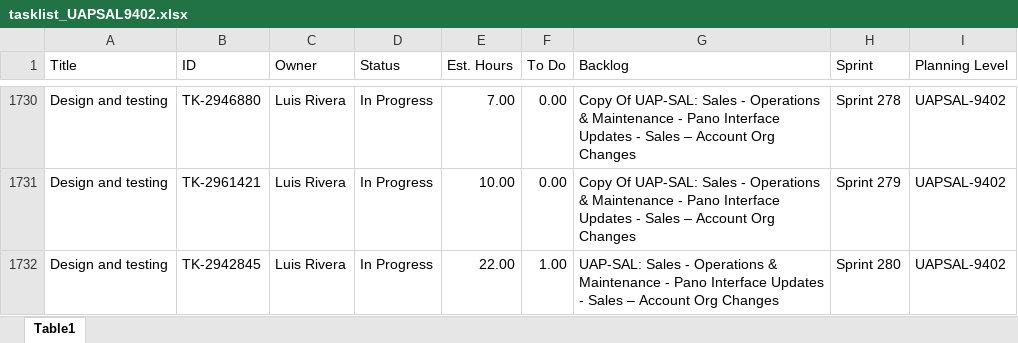
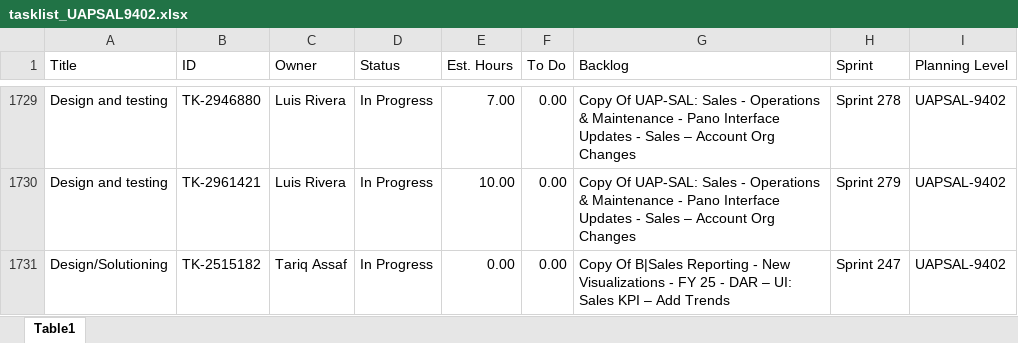
Before and after one commit to usps-dataeng/versionone-dashboard, an Excel workbook: tasklist_UAPSAL9402.xlsx, sheet Table1, drawn as a sheet; only a part is shown, gaps mark what is left out; the shorter side is filled out with more unchanged rows; values as stored, in another font and other column widths than the file's, no borders; removed rows and columns are numbered as before the commit, all else as after; the diff covers the shown part only; the diff names each change by its address in the sheet, - before the commit and + after, or states it on an @@ line.

```diff
--- a/tasklist_UAPSAL9402.xlsx (sheet Table1)
+++ b/tasklist_UAPSAL9402.xlsx (sheet Table1)
-row 1732: Design and testing | TK-2942845 | Luis Rivera | In Progress | 22.00 | 1.00 | UAP-SAL: Sales - Operations & Maintenance - Pano Interface Updates - Sales – Account Org Changes | Sprint 280 | UAPSAL-9402
```
Also changed, not shown: 6 added rows and 4 removed rows elsewhere in this sheet, tasklist_CDAS6441.xlsx, tasklist_EDS4834.xlsx, 5 other files.
